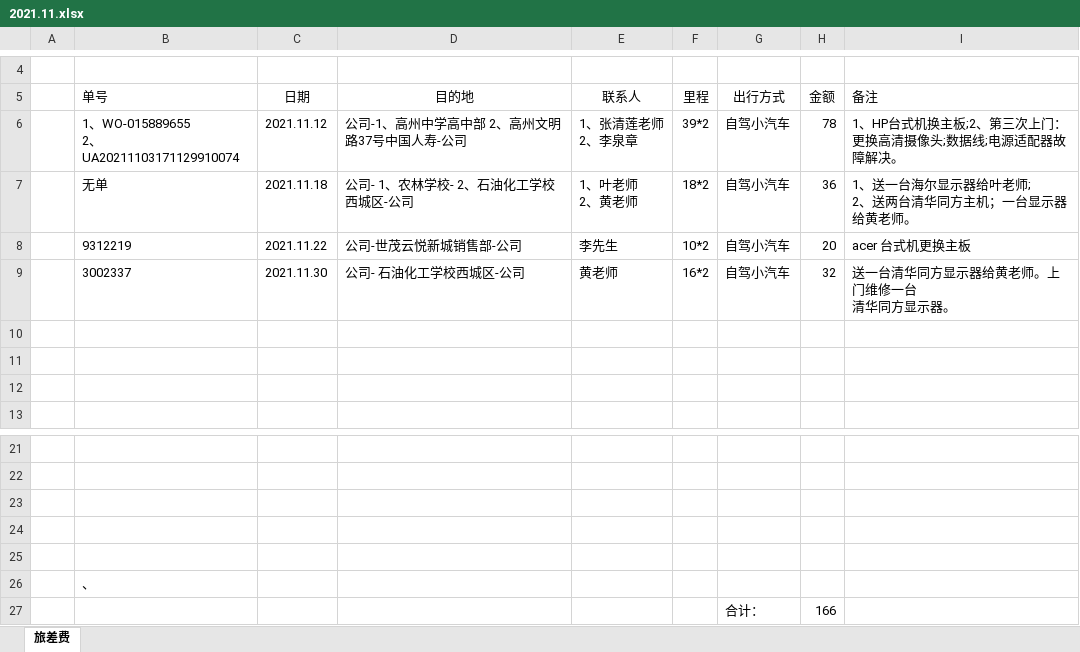
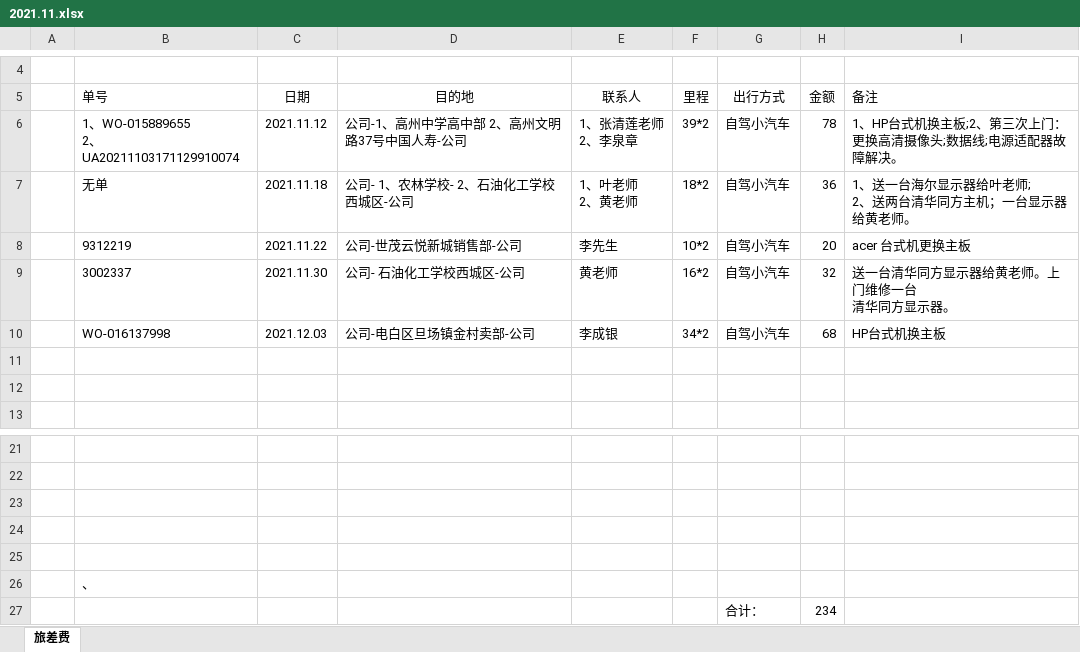
Before and after one commit to ikwen/debianlinux, an Excel workbook: HP/zj/2021.11.xlsx, sheet 旅差费, drawn as a sheet; only a part is shown, gaps mark what is left out; values as stored, in another font and other column widths than the file's, no borders; the diff names each change by its address in the sheet, - before the commit and + after, or states it on an @@ line.

Commit message:
linux-

```diff
--- a/HP/zj/2021.11.xlsx (sheet 旅差费)
+++ b/HP/zj/2021.11.xlsx (sheet 旅差费)
-row 10: (empty)
+row 10:  | WO-016137998 | 2021.12.03 | 公司-电白区旦场镇金村卖部-公司 | 李成银 | 34*2 | 自驾小汽车 | 68 | HP台式机换主板
-H27 (金额): 166
+H27 (金额): 234
```
